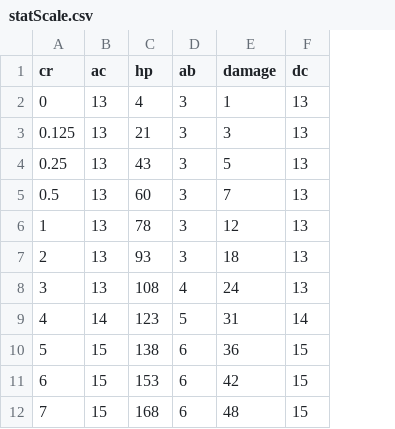
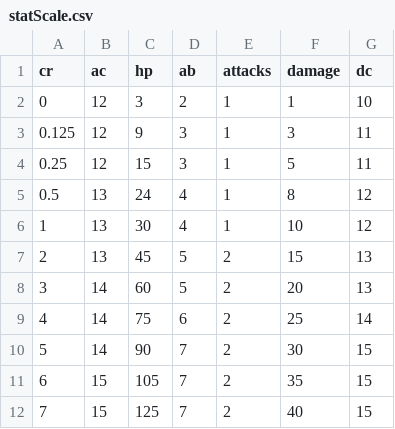
Before and after one commit to lawrence501/5e-monster-scaler, a CSV file: data/statScale.csv, drawn as a sheet; only a part is shown; addresses are those after the commit; the diff covers the shown part only; the diff names each change by its address in the sheet, - before the commit and + after, or states it on an @@ line.

Commit message:
Updated stat scale to use A5E scaling

```diff
--- a/data/statScale.csv
+++ b/data/statScale.csv
+column E (attacks), rows 2-12: 1 | 1 | 1 | 1 | 1 | 2 | 2 | 2 | 2 | 2 | 2
-B2:B4 (ac): 13
+B2:B4 (ac): 12
-C2 (hp): 4
+C2 (hp): 3
-D2 (ab): 3
+D2 (ab): 2
-G2 (dc): 13
+G2 (dc): 10
-C3 (hp): 21
+C3 (hp): 9
-G3:G4 (dc): 13
+G3:G4 (dc): 11
-C4 (hp): 43
+C4 (hp): 15
-C5 (hp): 60
+C5 (hp): 24
-D5:D6 (ab): 3
+D5:D6 (ab): 4
-F5 (damage): 7
+F5 (damage): 8
-G5:G6 (dc): 13
+G5:G6 (dc): 12
-C6 (hp): 78
+C6 (hp): 30
-F6 (damage): 12
+F6 (damage): 10
-C7 (hp): 93
+C7 (hp): 45
-D7 (ab): 3
+D7 (ab): 5
-F7 (damage): 18
+F7 (damage): 15
-B8 (ac): 13
+B8 (ac): 14
-C8 (hp): 108
+C8 (hp): 60
-D8 (ab): 4
+D8 (ab): 5
-F8 (damage): 24
+F8 (damage): 20
-C9 (hp): 123
+C9 (hp): 75
-D9 (ab): 5
+D9 (ab): 6
-F9 (damage): 31
+F9 (damage): 25
-B10 (ac): 15
+B10 (ac): 14
-C10 (hp): 138
+C10 (hp): 90
-D10:D12 (ab): 6
+D10:D12 (ab): 7
-F10 (damage): 36
+F10 (damage): 30
-C11 (hp): 153
+C11 (hp): 105
-F11 (damage): 42
+F11 (damage): 35
-C12 (hp): 168
+C12 (hp): 125
-F12 (damage): 48
+F12 (damage): 40
```
Also changed, not shown: 104 edited cells elsewhere in this file.
